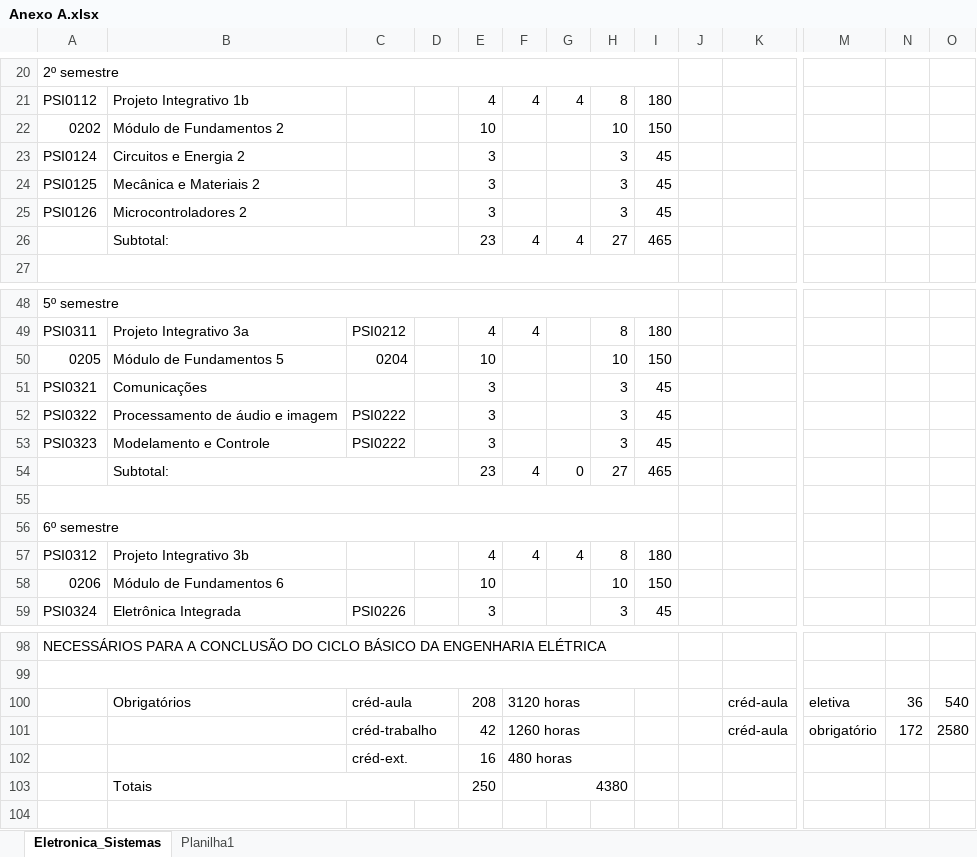
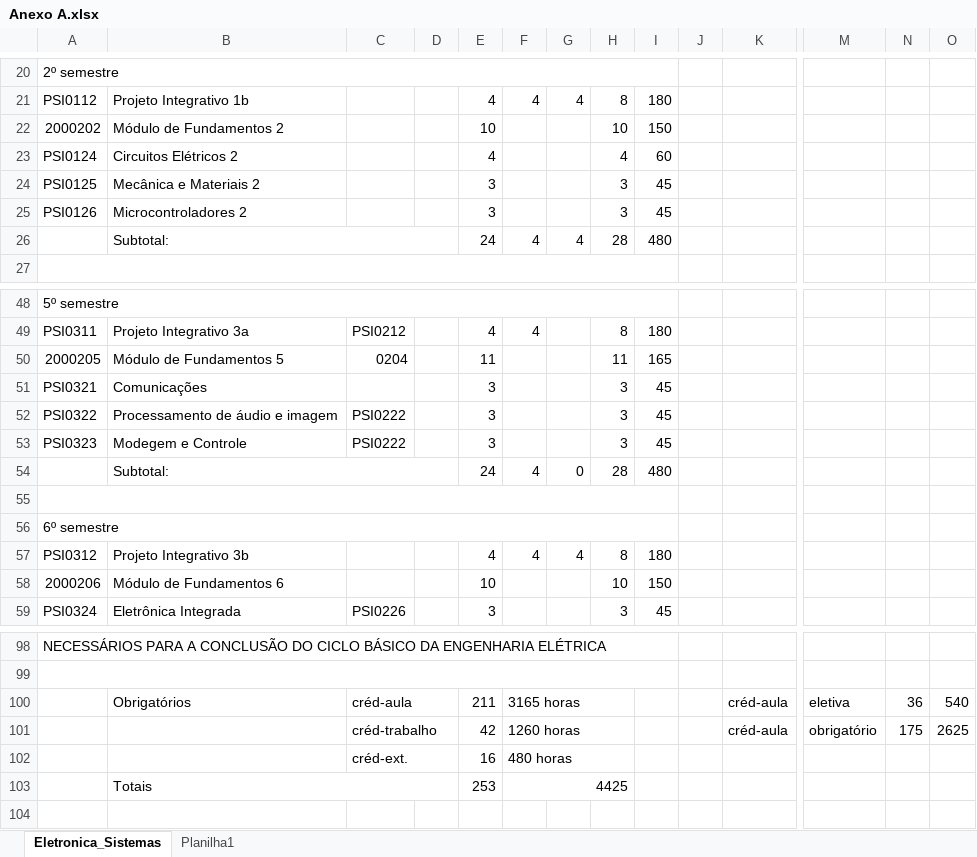
Before and after one commit to gprehder/engenharia_eletronica, an Excel workbook: Anexo A.xlsx, sheet Eletronica_Sistemas, drawn as a sheet; only a part is shown, gaps mark what is left out; values as stored, in another font and other column widths than the file's, no cell formats; charts and pictures not drawn; removed rows and columns are numbered as before the commit, all else as after; rows hold the shown columns only; the diff covers the shown part only; the diff names each change by its address in the sheet, - before the commit and + after, or states it on an @@ line.

```diff
--- a/Anexo A.xlsx (sheet Eletronica_Sistemas)
+++ b/Anexo A.xlsx (sheet Eletronica_Sistemas)
-A22: 0202
+A22: 2000202
-row 23: PSI0124 | Circuitos e Energia 2 |  |  | 3 |  |  | 3 | 45
+row 23: PSI0124 | Circuitos Elétricos 2 |  |  | 4 |  |  | 4 | 60
-E26: 23
+E26: 24
-H26: 27
+H26: 28
-I26: 465
+I26: 480
-row 50: 0205 | Módulo de Fundamentos 5 | 0204 |  | 10 |  |  | 10 | 150
+row 50: 2000205 | Módulo de Fundamentos 5 | 0204 |  | 11 |  |  | 11 | 165
-B53: Modelamento e Controle
+B53: Modegem e Controle
-E54: 23
+E54: 24
-H54: 27
+H54: 28
-I54: 465
+I54: 480
-A58: 0206
+A58: 2000206
-E100: 208
+E100: 211
-F100: 3120 horas
+F100: 3165 horas
-N101: 172
+N101: 175
-O101: 2580
+O101: 2625
-row 103:  | Totais |  |  | 250 | 4380
+row 103:  | Totais |  |  | 253 | 4425
```
Also changed, not shown: 14 edited cells elsewhere in this sheet, cell formats, 13 other files.
